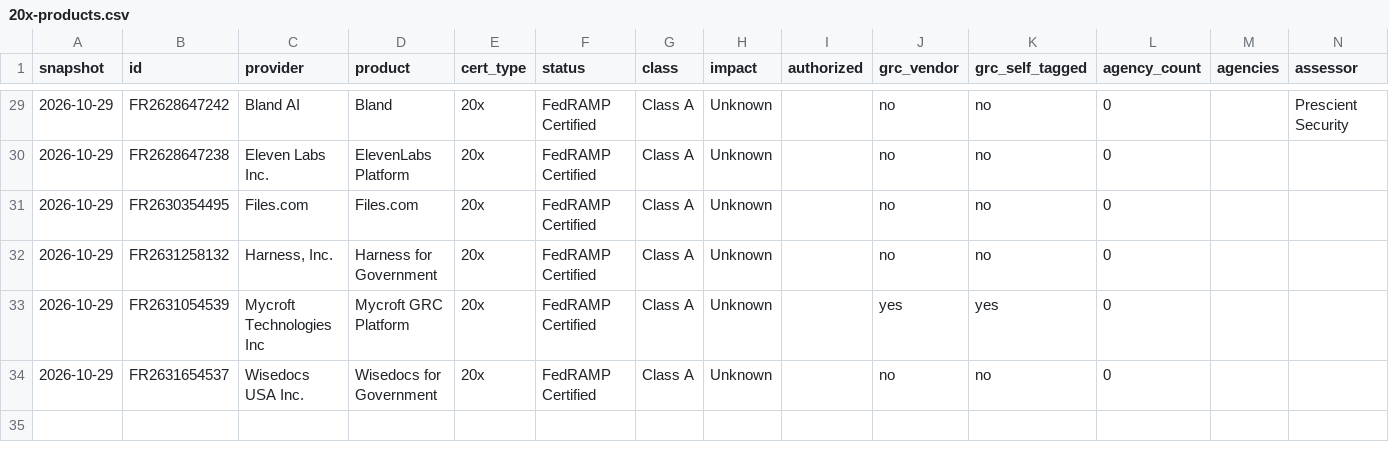
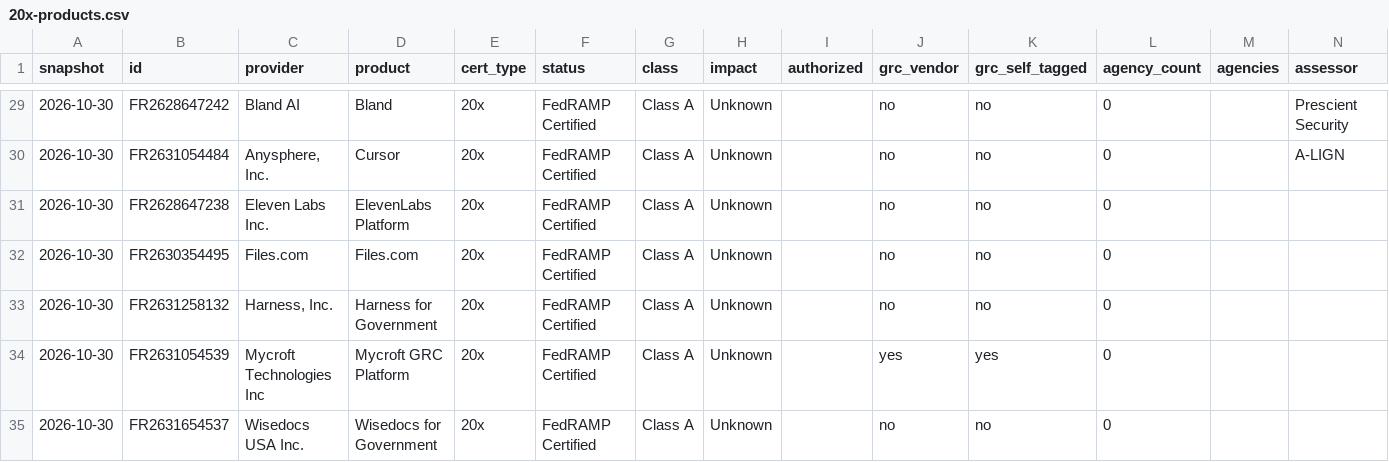
Before and after one commit to khanssen/Archstone, a CSV file: fedramp-20x-adoption/20x-products.csv, drawn as a sheet; only a part is shown, gaps mark what is left out; the diff covers the shown part only.

```diff
--- a/fedramp-20x-adoption/20x-products.csv
+++ b/fedramp-20x-adoption/20x-products.csv
@@ -29,6 +29,7 @@ snapshot,id,provider,product,cert_type,status,class,impact,authorized,grc_vendor
-2026-10-29,FR2628647242,Bland AI,Bland,20x,FedRAMP Certified,Class A,Unknown,,no,no,0,,Prescient Security
-2026-10-29,FR2628647238,Eleven Labs Inc.,ElevenLabs Platform,20x,FedRAMP Certified,Class A,Unknown,,no,no,0,,
-2026-10-29,FR2630354495,Files.com,Files.com,20x,FedRAMP Certified,Class A,Unknown,,no,no,0,,
-2026-10-29,FR2631258132,"Harness, Inc.",Harness for Government,20x,FedRAMP Certified,Class A,Unknown,,no,no,0,,
-2026-10-29,FR2631054539,Mycroft Technologies Inc,Mycroft GRC Platform,20x,FedRAMP Certified,Class A,Unknown,,yes,yes,0,,
-2026-10-29,FR2631654537,Wisedocs USA Inc.,Wisedocs for Government,20x,FedRAMP Certified,Class A,Unknown,,no,no,0,,
+2026-10-30,FR2628647242,Bland AI,Bland,20x,FedRAMP Certified,Class A,Unknown,,no,no,0,,Prescient Security
+2026-10-30,FR2631054484,"Anysphere, Inc.",Cursor,20x,FedRAMP Certified,Class A,Unknown,,no,no,0,,A-LIGN
+2026-10-30,FR2628647238,Eleven Labs Inc.,ElevenLabs Platform,20x,FedRAMP Certified,Class A,Unknown,,no,no,0,,
+2026-10-30,FR2630354495,Files.com,Files.com,20x,FedRAMP Certified,Class A,Unknown,,no,no,0,,
+2026-10-30,FR2631258132,"Harness, Inc.",Harness for Government,20x,FedRAMP Certified,Class A,Unknown,,no,no,0,,
+2026-10-30,FR2631054539,Mycroft Technologies Inc,Mycroft GRC Platform,20x,FedRAMP Certified,Class A,Unknown,,yes,yes,0,,
+2026-10-30,FR2631654537,Wisedocs USA Inc.,Wisedocs for Government,20x,FedRAMP Certified,Class A,Unknown,,no,no,0,,
```
Also changed, not shown: 29 edited cells elsewhere in this file, data/fedramp/history.csv, 8 other files.
